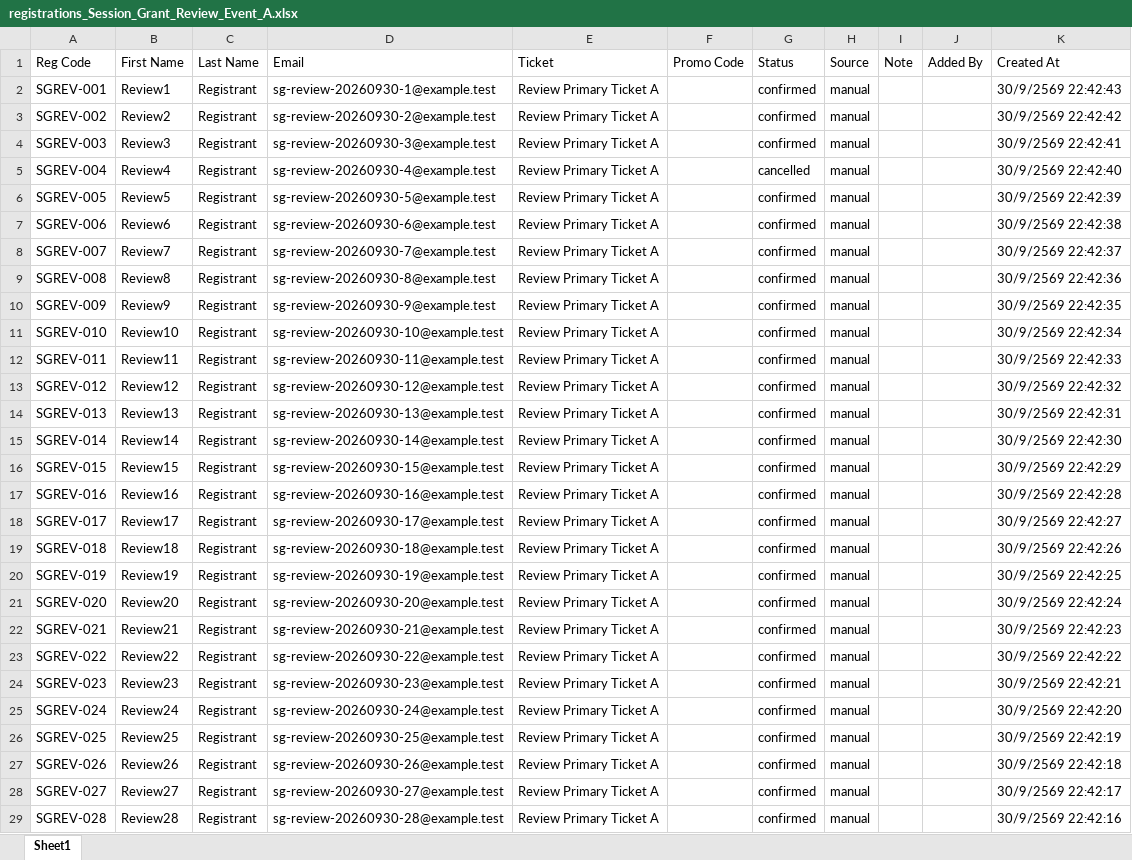
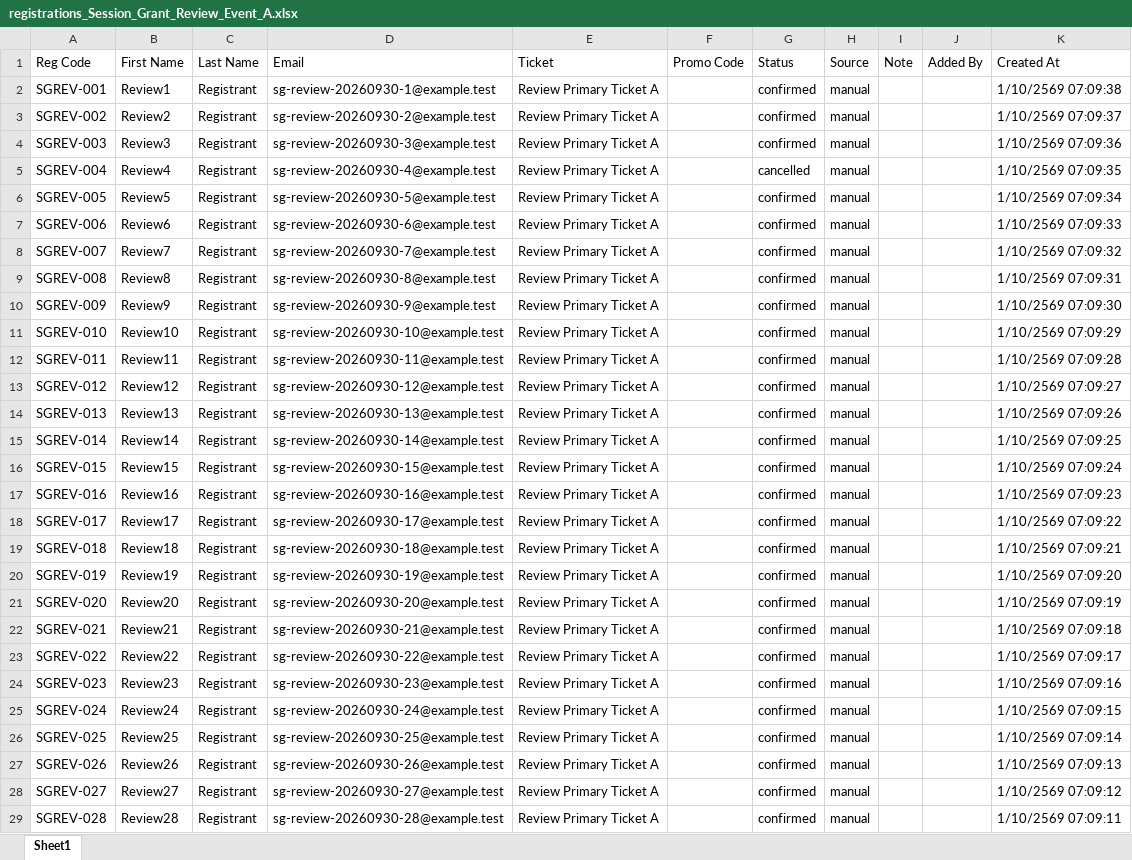
Before and after one commit to PharmacyCouncilofThailand/conference-api, an Excel workbook: docs/superpowers/verification/admin-session-grants/review-artifacts/registrations_Session_Grant_Review_Event_A.xlsx, sheet Sheet1, drawn as a sheet; only a part is shown; values as stored, in another font and other column widths than the file's, no borders; the diff covers the shown part only; the diff names each change by its address in the sheet, - before the commit and + after, or states it on an @@ line.

```diff
--- a/docs/superpowers/verification/admin-session-grants/review-artifacts/registrations_Session_Grant_Review_Event_A.xlsx (sheet Sheet1)
+++ b/docs/superpowers/verification/admin-session-grants/review-artifacts/registrations_Session_Grant_Review_Event_A.xlsx (sheet Sheet1)
-K2: 30/9/2569 22:42:43
+K2: 1/10/2569 07:09:38
-K3: 30/9/2569 22:42:42
+K3: 1/10/2569 07:09:37
-K4: 30/9/2569 22:42:41
+K4: 1/10/2569 07:09:36
-K5: 30/9/2569 22:42:40
+K5: 1/10/2569 07:09:35
-K6: 30/9/2569 22:42:39
+K6: 1/10/2569 07:09:34
-K7: 30/9/2569 22:42:38
+K7: 1/10/2569 07:09:33
-K8: 30/9/2569 22:42:37
+K8: 1/10/2569 07:09:32
-K9: 30/9/2569 22:42:36
+K9: 1/10/2569 07:09:31
-K10: 30/9/2569 22:42:35
+K10: 1/10/2569 07:09:30
-K11: 30/9/2569 22:42:34
+K11: 1/10/2569 07:09:29
-K12: 30/9/2569 22:42:33
+K12: 1/10/2569 07:09:28
-K13: 30/9/2569 22:42:32
+K13: 1/10/2569 07:09:27
-K14: 30/9/2569 22:42:31
+K14: 1/10/2569 07:09:26
-K15: 30/9/2569 22:42:30
+K15: 1/10/2569 07:09:25
-K16: 30/9/2569 22:42:29
+K16: 1/10/2569 07:09:24
-K17: 30/9/2569 22:42:28
+K17: 1/10/2569 07:09:23
-K18: 30/9/2569 22:42:27
+K18: 1/10/2569 07:09:22
-K19: 30/9/2569 22:42:26
+K19: 1/10/2569 07:09:21
-K20: 30/9/2569 22:42:25
+K20: 1/10/2569 07:09:20
-K21: 30/9/2569 22:42:24
+K21: 1/10/2569 07:09:19
-K22: 30/9/2569 22:42:23
+K22: 1/10/2569 07:09:18
-K23: 30/9/2569 22:42:22
+K23: 1/10/2569 07:09:17
-K24: 30/9/2569 22:42:21
+K24: 1/10/2569 07:09:16
-K25: 30/9/2569 22:42:20
+K25: 1/10/2569 07:09:15
-K26: 30/9/2569 22:42:19
+K26: 1/10/2569 07:09:14
-K27: 30/9/2569 22:42:18
+K27: 1/10/2569 07:09:13
-K28: 30/9/2569 22:42:17
+K28: 1/10/2569 07:09:12
-K29: 30/9/2569 22:42:16
+K29: 1/10/2569 07:09:11
```
Also changed, not shown: 77 edited cells elsewhere in this sheet, docs/superpowers/verification/admin-session-grants/review-artifacts/checkins_Session_Grant_Review_Event_A.xlsx, 5 other files.
